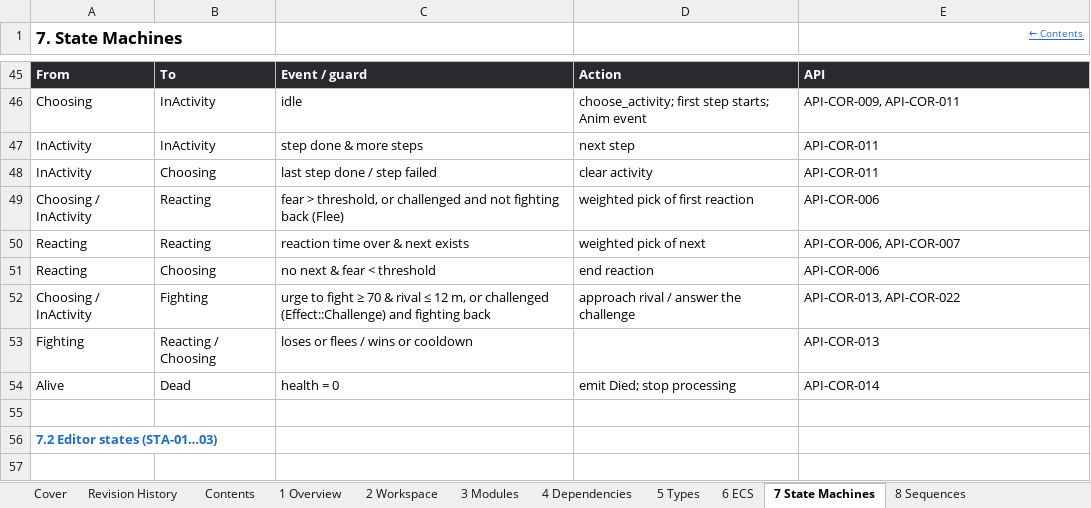
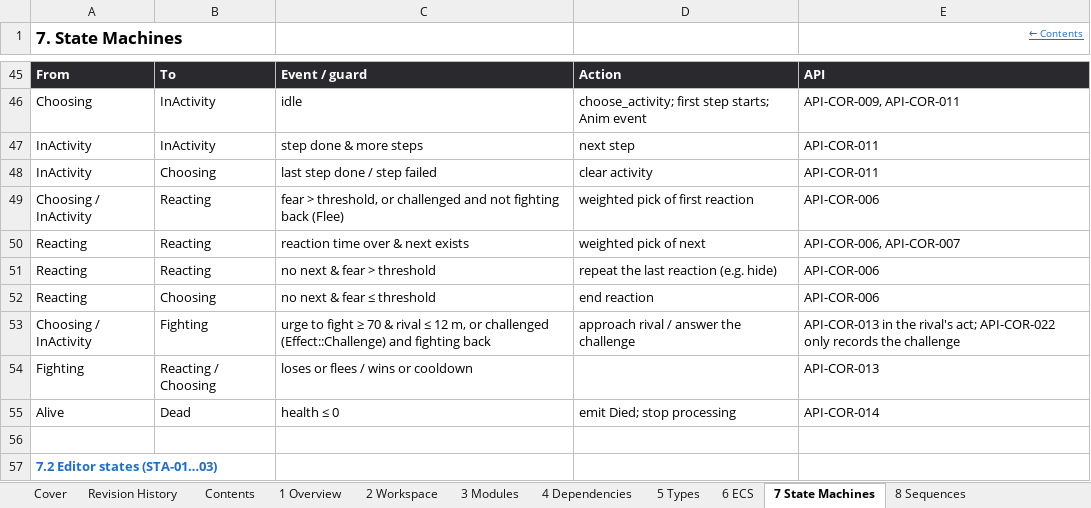
Before and after one commit to Heryk13/noetic, an Excel workbook: docs/04_internal_design.xlsx, sheet 7 State Machines, drawn as a sheet; only a part is shown, gaps mark what is left out; values as stored, in another font and other column widths than the file's, no borders; charts and pictures not drawn; addresses are those after the commit; the diff names each change by its address in the sheet, - before the commit and + after, or states it on an @@ line.

```diff
--- a/docs/04_internal_design.xlsx (sheet 7 State Machines)
+++ b/docs/04_internal_design.xlsx (sheet 7 State Machines)
+row 51: Reacting | Reacting | no next & fear > threshold | repeat the last reaction (e.g. hide) | API-COR-006
-C52: no next & fear < threshold
+C52: no next & fear ≤ threshold
-E53 (← Contents): API-COR-013, API-COR-022
+E53 (← Contents): API-COR-013 in the rival's act; API-COR-022 only records the challenge
-C55: health = 0
+C55: health ≤ 0
```
Also changed, not shown: sheet 9 Errors & Logging, sheet 6 ECS, sheet Revision History, sheet 5 Types, sheet 3 Modules, sheet 4 Dependencies, 4 more sheets, charts or pictures, docs/02_basic_design.xlsx, docs/05_detailed_design.xlsx, 8 other files.
